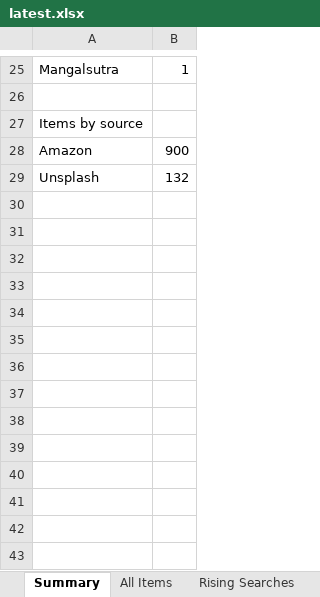
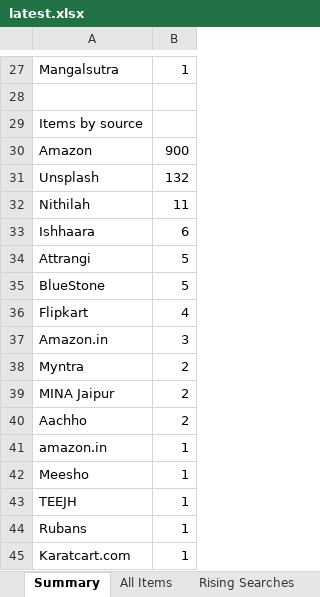
Before and after one commit to PRATS7878/gehnaradar_Updated, an Excel workbook: output/latest.xlsx, sheet Summary, drawn as a sheet; only a part is shown, gaps mark what is left out; values as stored, in another font and other column widths than the file's, no borders; the diff covers the shown part only; the diff names each change by its address in the sheet, - before the commit and + after, or states it on an @@ line.

```diff
--- a/output/latest.xlsx (sheet Summary)
+++ b/output/latest.xlsx (sheet Summary)
+row 32: Nithilah | 11
+row 33: Ishhaara | 6
+row 34: Attrangi | 5
+row 35: BlueStone | 5
+row 36: Flipkart | 4
+row 37: Amazon.in | 3
+row 38: Myntra | 2
+row 39: MINA Jaipur | 2
+row 40: Aachho | 2
+row 41: amazon.in | 1
+row 42: Meesho | 1
+row 43: TEEJH | 1
+row 44: Rubans | 1
+row 45: Karatcart.com | 1
```
Also changed, not shown: 5 added rows, 3 removed rows and 12 edited cells elsewhere in this sheet, sheet All Items, sheet Source Status, 5 other files.
